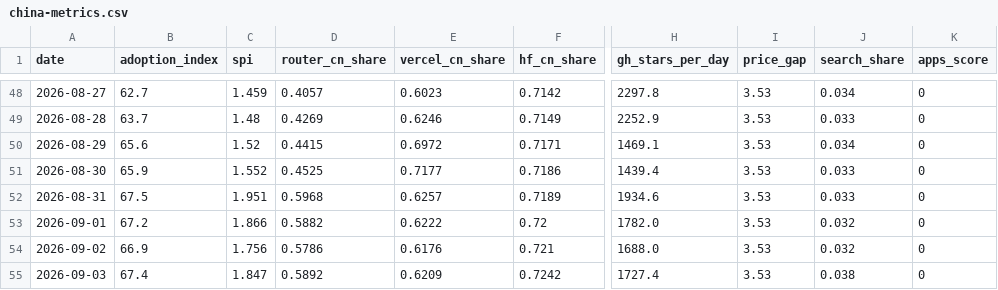
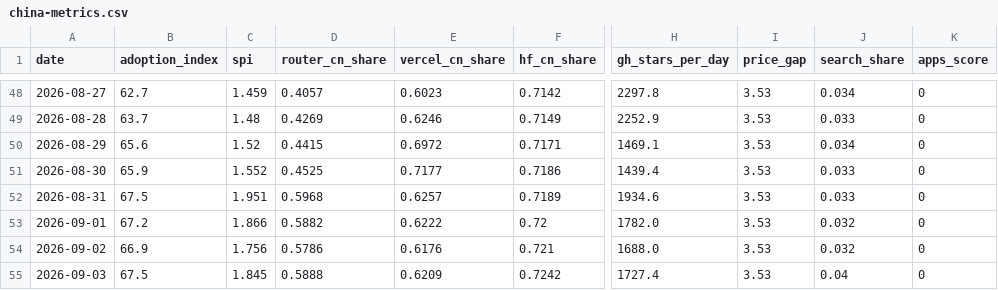
Before and after one commit to mishablank/Omen-AI-Trade-the-AI-Revolution, a CSV file: omen/china-metrics.csv, drawn as a sheet; only a part is shown, gaps mark what is left out; the diff names each change by its address in the sheet, - before the commit and + after, or states it on an @@ line.

```diff
--- a/omen/china-metrics.csv
+++ b/omen/china-metrics.csv
-B55 (adoption_index): 67.4
+B55 (adoption_index): 67.5
-C55 (spi): 1.847
+C55 (spi): 1.845
-D55 (router_cn_share): 0.5892
+D55 (router_cn_share): 0.5888
-J55 (search_share): 0.038
+J55 (search_share): 0.04
```
Also changed, not shown: omen/capex-snapshots.csv, omen/china-snapshots.csv, 5 other files.
